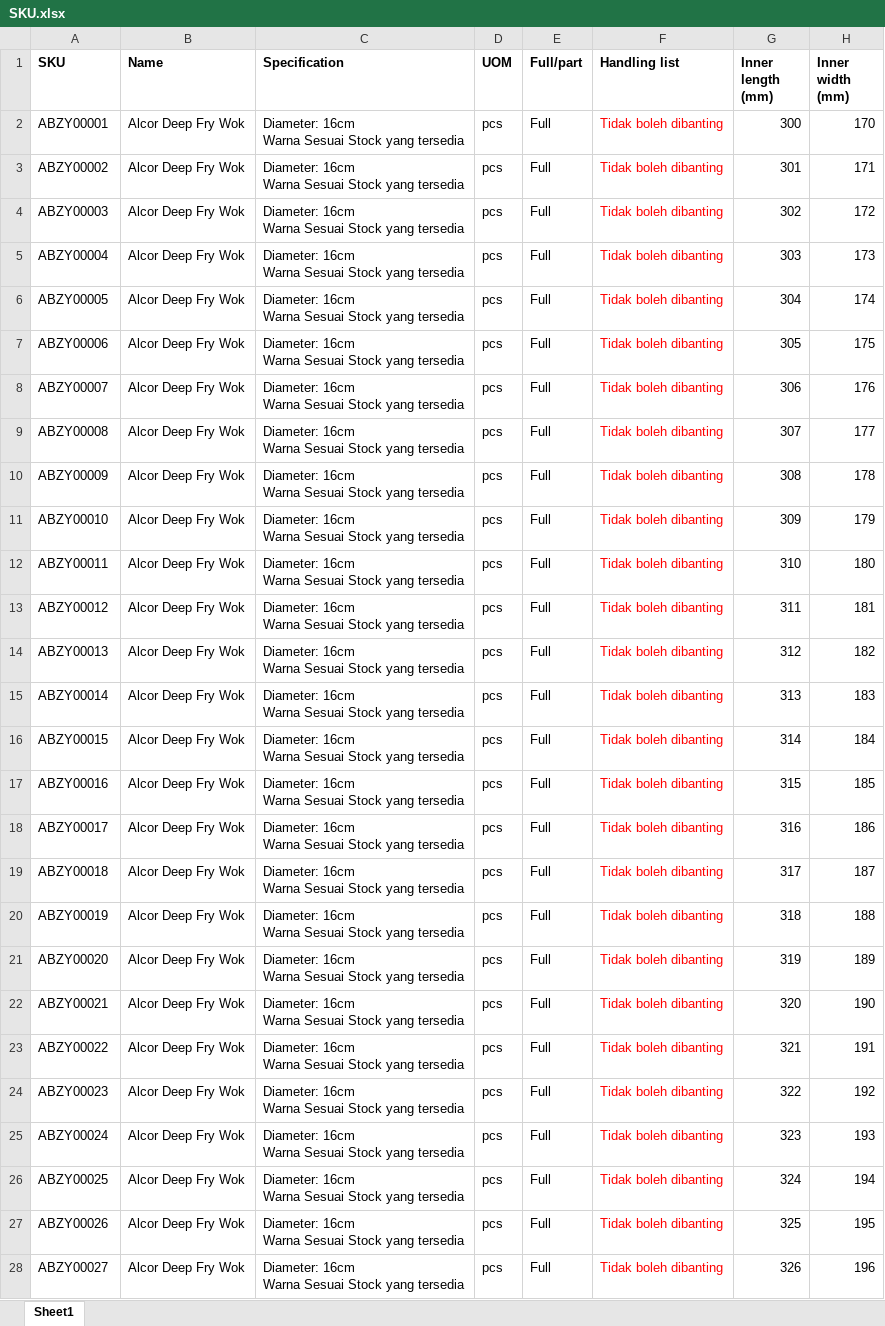
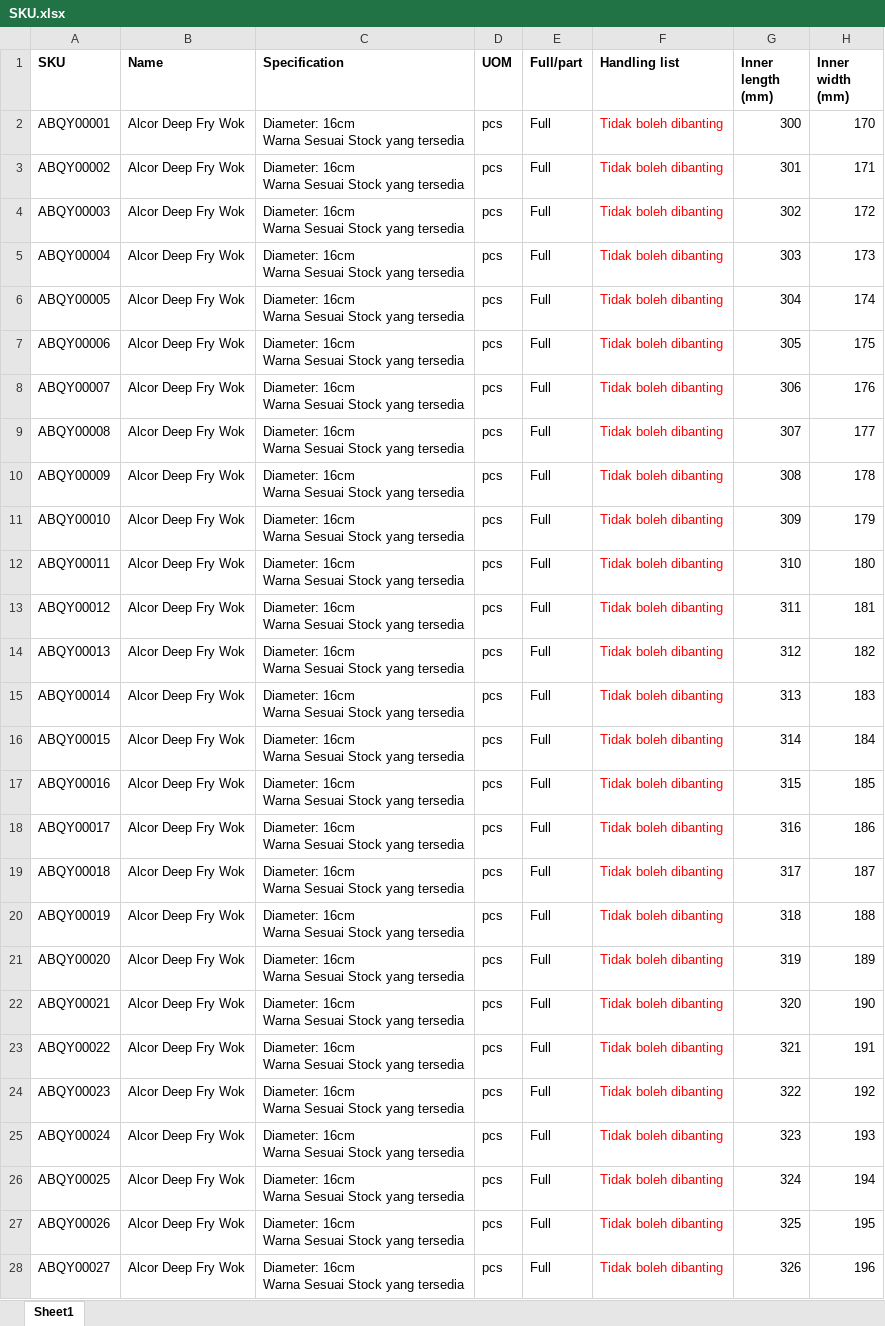
Before and after one commit to neonoia/scat, an Excel workbook: files/SKU.xlsx, sheet Sheet1, drawn as a sheet; only a part is shown; values as stored, in another font and other column widths than the file's, no borders; the diff covers the shown part only; the diff names each change by its address in the sheet, - before the commit and + after, or states it on an @@ line.

```diff
--- a/files/SKU.xlsx (sheet Sheet1)
+++ b/files/SKU.xlsx (sheet Sheet1)
-A2 (SKU): ABZY00001
+A2 (SKU): ABQY00001
-A3 (SKU): ABZY00002
+A3 (SKU): ABQY00002
-A4 (SKU): ABZY00003
+A4 (SKU): ABQY00003
-A5 (SKU): ABZY00004
+A5 (SKU): ABQY00004
-A6 (SKU): ABZY00005
+A6 (SKU): ABQY00005
-A7 (SKU): ABZY00006
+A7 (SKU): ABQY00006
-A8 (SKU): ABZY00007
+A8 (SKU): ABQY00007
-A9 (SKU): ABZY00008
+A9 (SKU): ABQY00008
-A10 (SKU): ABZY00009
+A10 (SKU): ABQY00009
-A11 (SKU): ABZY00010
+A11 (SKU): ABQY00010
-A12 (SKU): ABZY00011
+A12 (SKU): ABQY00011
-A13 (SKU): ABZY00012
+A13 (SKU): ABQY00012
-A14 (SKU): ABZY00013
+A14 (SKU): ABQY00013
-A15 (SKU): ABZY00014
+A15 (SKU): ABQY00014
-A16 (SKU): ABZY00015
+A16 (SKU): ABQY00015
-A17 (SKU): ABZY00016
+A17 (SKU): ABQY00016
-A18 (SKU): ABZY00017
+A18 (SKU): ABQY00017
-A19 (SKU): ABZY00018
+A19 (SKU): ABQY00018
-A20 (SKU): ABZY00019
+A20 (SKU): ABQY00019
-A21 (SKU): ABZY00020
+A21 (SKU): ABQY00020
-A22 (SKU): ABZY00021
+A22 (SKU): ABQY00021
-A23 (SKU): ABZY00022
+A23 (SKU): ABQY00022
-A24 (SKU): ABZY00023
+A24 (SKU): ABQY00023
-A25 (SKU): ABZY00024
+A25 (SKU): ABQY00024
-A26 (SKU): ABZY00025
+A26 (SKU): ABQY00025
-A27 (SKU): ABZY00026
+A27 (SKU): ABQY00026
-A28 (SKU): ABZY00027
+A28 (SKU): ABQY00027
```
Also changed, not shown: 73 edited cells elsewhere in this sheet, 15 other files.
